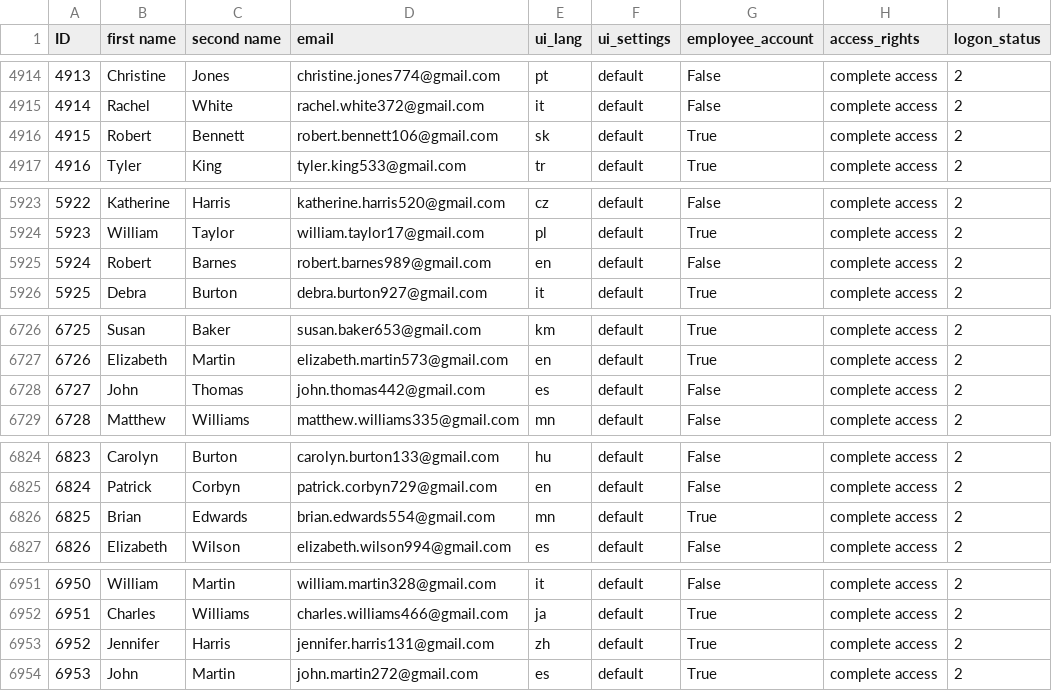
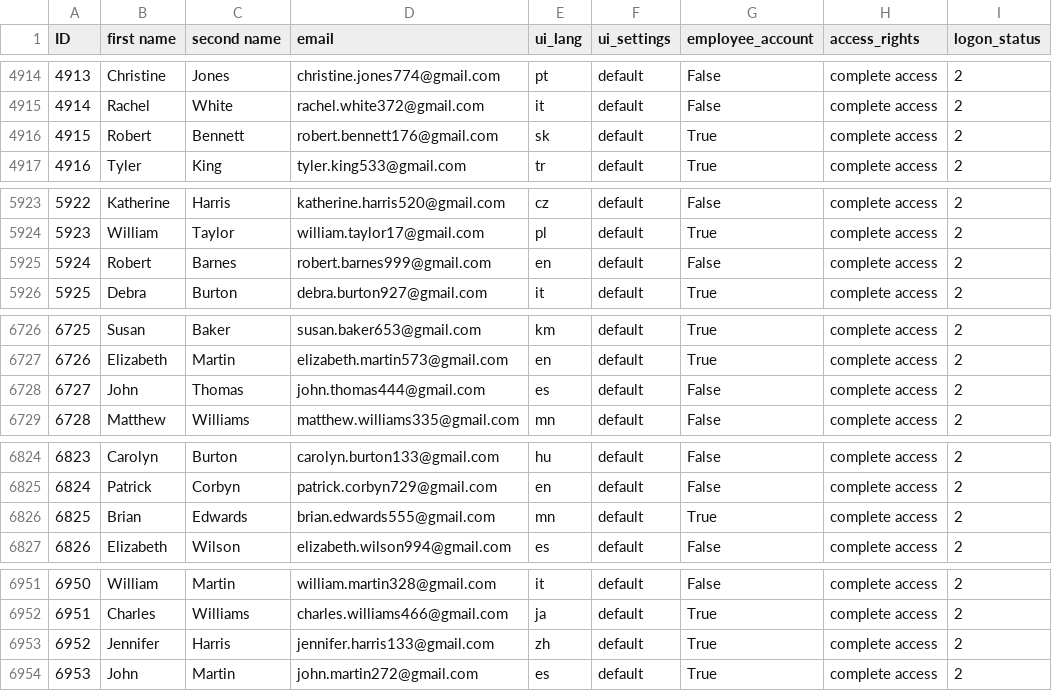
Before and after one commit to VladimirVisnovsky/User-profile-management, a CSV file: app/gener/data10Thousand.csv, drawn as a sheet; only a part is shown, gaps mark what is left out; the diff covers the shown part only; the diff names each change by its address in the sheet, - before the commit and + after, or states it on an @@ line.

```diff
--- a/app/gener/data10Thousand.csv
+++ b/app/gener/data10Thousand.csv
-D4916 (email): robert.bennett106@gmail.com
+D4916 (email): robert.bennett176@gmail.com
-D5925 (email): robert.barnes989@gmail.com
+D5925 (email): robert.barnes999@gmail.com
-D6728 (email): john.thomas442@gmail.com
+D6728 (email): john.thomas444@gmail.com
-D6826 (email): brian.edwards554@gmail.com
+D6826 (email): brian.edwards555@gmail.com
-D6953 (email): jennifer.harris131@gmail.com
+D6953 (email): jennifer.harris133@gmail.com
```
Also changed, not shown: 18 edited cells elsewhere in this file, 2 other files.
